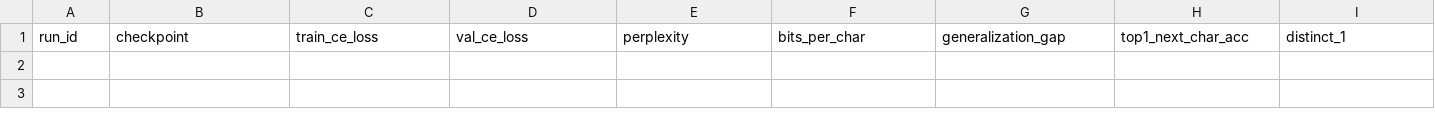
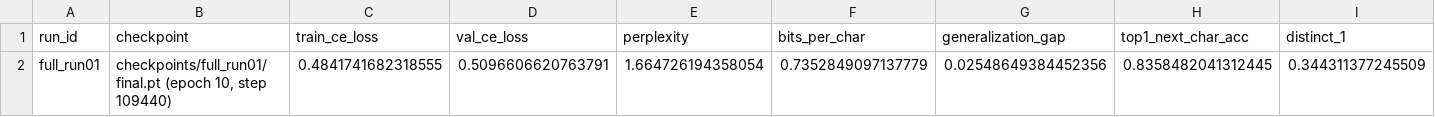
Before and after one commit to ChaitanyaUppalapati/Lab_Pair_18, a CSV file: task1_llm/member_chaitanya/metrics_report.csv, drawn as a sheet; only a part is shown; rows hold the shown columns only; the diff names each change by its address in the sheet, - before the commit and + after, or states it on an @@ line.

```diff
--- a/task1_llm/member_chaitanya/metrics_report.csv
+++ b/task1_llm/member_chaitanya/metrics_report.csv
+row 2: full_run01 | checkpoints/full_run01/final.pt (epoch 10, step 109440) | 0.4841741682318555 | 0.5096606620763791 | 1.664726194358054 | 0.7352849097137779 | 0.02548649384452356 | 0.8358482041312445 | 0.344311377245509
```
Also changed, not shown: 16 other files.
